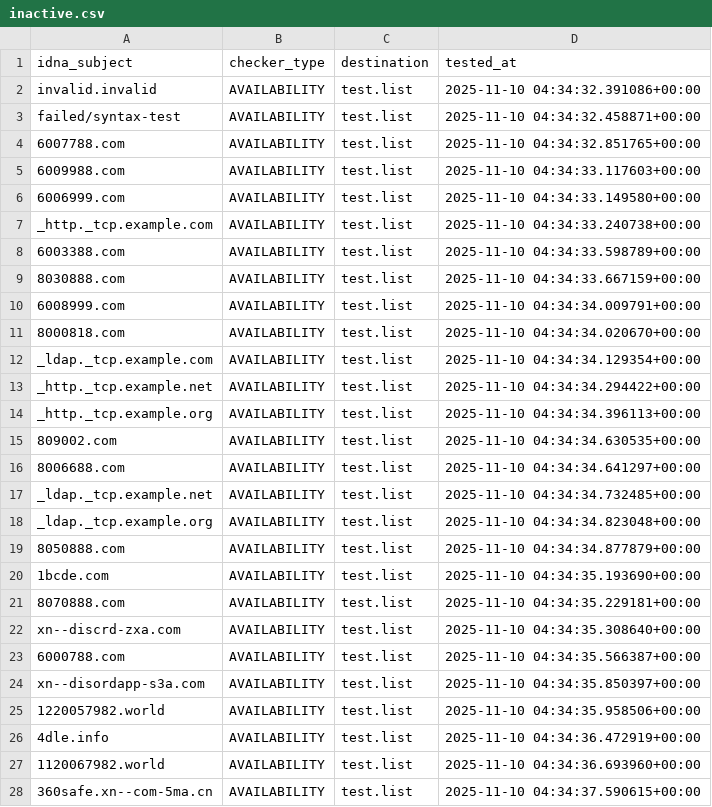
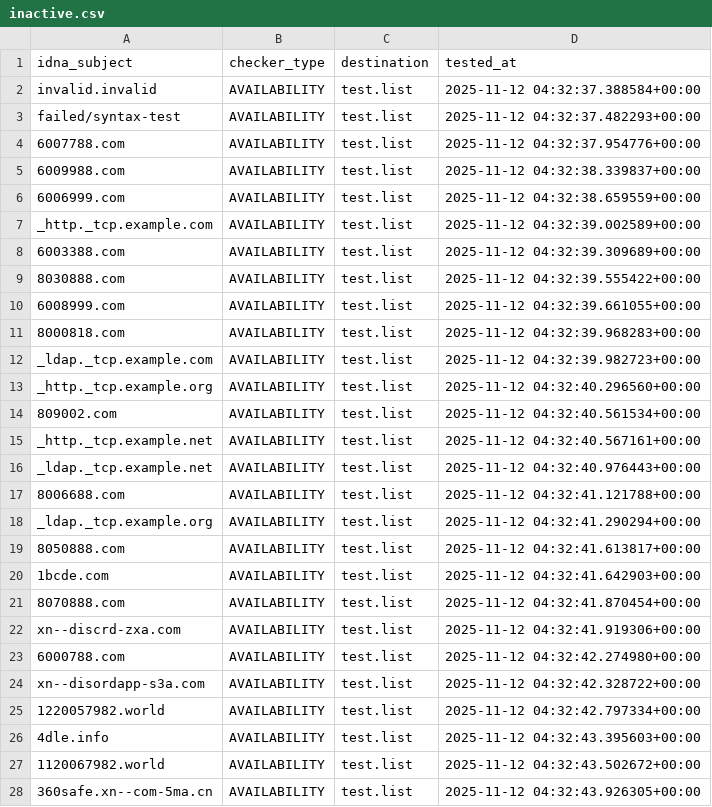
Before and after one commit to PyFunceble/ci_test, a CSV file: .pyfunceble/inactive.csv, drawn as a sheet; only a part is shown; the diff covers the shown part only.

```diff
--- a/.pyfunceble/inactive.csv
+++ b/.pyfunceble/inactive.csv
@@ -1,28 +1,28 @@
 idna_subject,checker_type,destination,tested_at
-invalid.invalid,AVAILABILITY,test.list,2025-11-10 04:34:32.391086+00:00
-failed/syntax-test,AVAILABILITY,test.list,2025-11-10 04:34:32.458871+00:00
-6007788.com,AVAILABILITY,test.list,2025-11-10 04:34:32.851765+00:00
-6009988.com,AVAILABILITY,test.list,2025-11-10 04:34:33.117603+00:00
-6006999.com,AVAILABILITY,test.list,2025-11-10 04:34:33.149580+00:00
-_http._tcp.example.com,AVAILABILITY,test.list,2025-11-10 04:34:33.240738+00:00
-6003388.com,AVAILABILITY,test.list,2025-11-10 04:34:33.598789+00:00
-8030888.com,AVAILABILITY,test.list,2025-11-10 04:34:33.667159+00:00
-6008999.com,AVAILABILITY,test.list,2025-11-10 04:34:34.009791+00:00
-8000818.com,AVAILABILITY,test.list,2025-11-10 04:34:34.020670+00:00
-_ldap._tcp.example.com,AVAILABILITY,test.list,2025-11-10 04:34:34.129354+00:00
-_http._tcp.example.net,AVAILABILITY,test.list,2025-11-10 04:34:34.294422+00:00
-_http._tcp.example.org,AVAILABILITY,test.list,2025-11-10 04:34:34.396113+00:00
-809002.com,AVAILABILITY,test.list,2025-11-10 04:34:34.630535+00:00
-8006688.com,AVAILABILITY,test.list,2025-11-10 04:34:34.641297+00:00
-_ldap._tcp.example.net,AVAILABILITY,test.list,2025-11-10 04:34:34.732485+00:00
-_ldap._tcp.example.org,AVAILABILITY,test.list,2025-11-10 04:34:34.823048+00:00
-8050888.com,AVAILABILITY,test.list,2025-11-10 04:34:34.877879+00:00
-1bcde.com,AVAILABILITY,test.list,2025-11-10 04:34:35.193690+00:00
-8070888.com,AVAILABILITY,test.list,2025-11-10 04:34:35.229181+00:00
-xn--discrd-zxa.com,AVAILABILITY,test.list,2025-11-10 04:34:35.308640+00:00
-6000788.com,AVAILABILITY,test.list,2025-11-10 04:34:35.566387+00:00
-xn--disordapp-s3a.com,AVAILABILITY,test.list,2025-11-10 04:34:35.850397+00:00
-1220057982.world,AVAILABILITY,test.list,2025-11-10 04:34:35.958506+00:00
-4dle.info,AVAILABILITY,test.list,2025-11-10 04:34:36.472919+00:00
-1120067982.world,AVAILABILITY,test.list,2025-11-10 04:34:36.693960+00:00
-360safe.xn--com-5ma.cn,AVAILABILITY,test.list,2025-11-10 04:34:37.590615+00:00
+invalid.invalid,AVAILABILITY,test.list,2025-11-12 04:32:37.388584+00:00
+failed/syntax-test,AVAILABILITY,test.list,2025-11-12 04:32:37.482293+00:00
+6007788.com,AVAILABILITY,test.list,2025-11-12 04:32:37.954776+00:00
+6009988.com,AVAILABILITY,test.list,2025-11-12 04:32:38.339837+00:00
+6006999.com,AVAILABILITY,test.list,2025-11-12 04:32:38.659559+00:00
+_http._tcp.example.com,AVAILABILITY,test.list,2025-11-12 04:32:39.002589+00:00
+6003388.com,AVAILABILITY,test.list,2025-11-12 04:32:39.309689+00:00
+8030888.com,AVAILABILITY,test.list,2025-11-12 04:32:39.555422+00:00
+6008999.com,AVAILABILITY,test.list,2025-11-12 04:32:39.661055+00:00
+8000818.com,AVAILABILITY,test.list,2025-11-12 04:32:39.968283+00:00
+_ldap._tcp.example.com,AVAILABILITY,test.list,2025-11-12 04:32:39.982723+00:00
+_http._tcp.example.org,AVAILABILITY,test.list,2025-11-12 04:32:40.296560+00:00
+809002.com,AVAILABILITY,test.list,2025-11-12 04:32:40.561534+00:00
+_http._tcp.example.net,AVAILABILITY,test.list,2025-11-12 04:32:40.567161+00:00
+_ldap._tcp.example.net,AVAILABILITY,test.list,2025-11-12 04:32:40.976443+00:00
+8006688.com,AVAILABILITY,test.list,2025-11-12 04:32:41.121788+00:00
+_ldap._tcp.example.org,AVAILABILITY,test.list,2025-11-12 04:32:41.290294+00:00
+8050888.com,AVAILABILITY,test.list,2025-11-12 04:32:41.613817+00:00
+1bcde.com,AVAILABILITY,test.list,2025-11-12 04:32:41.642903+00:00
+8070888.com,AVAILABILITY,test.list,2025-11-12 04:32:41.870454+00:00
+xn--discrd-zxa.com,AVAILABILITY,test.list,2025-11-12 04:32:41.919306+00:00
+6000788.com,AVAILABILITY,test.list,2025-11-12 04:32:42.274980+00:00
+xn--disordapp-s3a.com,AVAILABILITY,test.list,2025-11-12 04:32:42.328722+00:00
+1220057982.world,AVAILABILITY,test.list,2025-11-12 04:32:42.797334+00:00
+4dle.info,AVAILABILITY,test.list,2025-11-12 04:32:43.395603+00:00
+1120067982.world,AVAILABILITY,test.list,2025-11-12 04:32:43.502672+00:00
+360safe.xn--com-5ma.cn,AVAILABILITY,test.list,2025-11-12 04:32:43.926305+00:00
```
Also changed, not shown: 1 edited cell elsewhere in this file, 8 other files.
